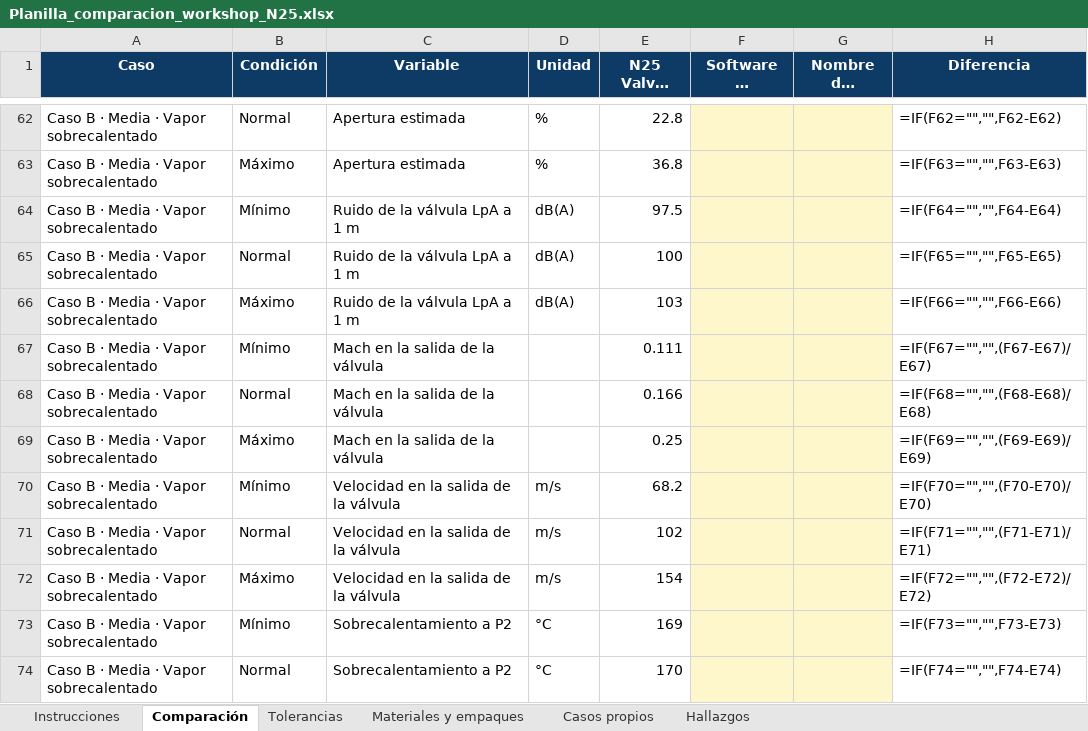
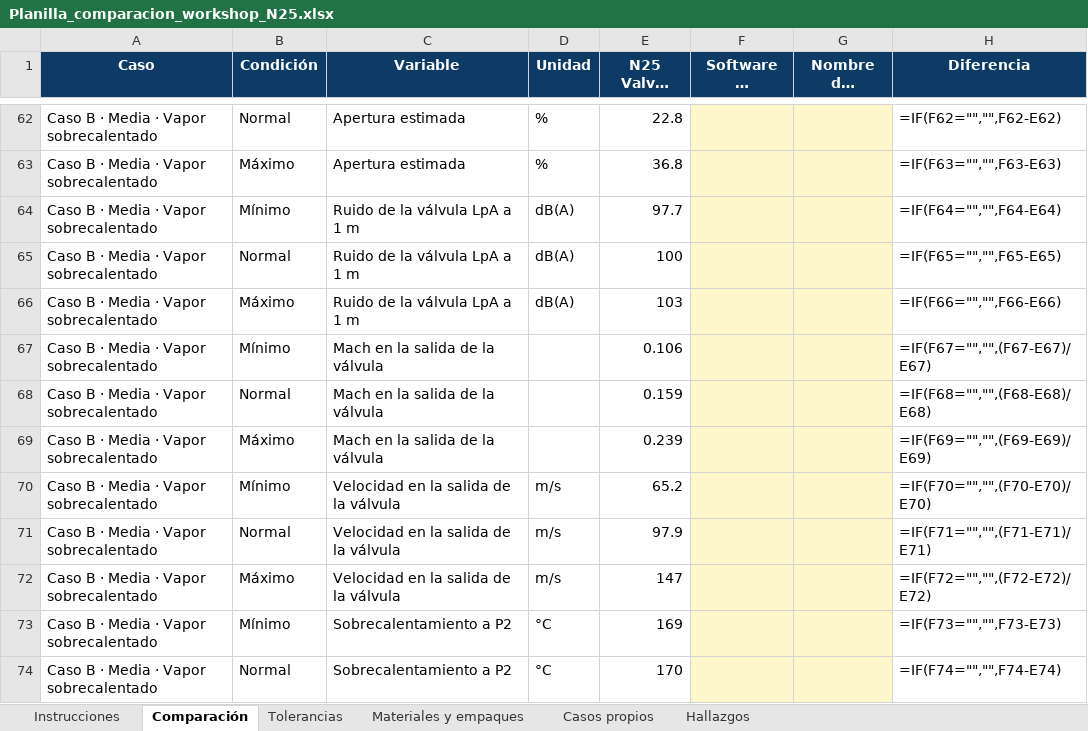
Before and after one commit to Instrumatik/dimensionador-valvulas, an Excel workbook: kit_workshop/Planilla_comparacion_workshop_N25.xlsx, sheet Comparación, drawn as a sheet; only a part is shown, gaps mark what is left out; long unchanged cells end in …; values as stored, in another font and other column widths than the file's, no borders; formulas without a stored value are shown as written; conditional formats not drawn; the diff names each change by its address in the sheet, - before the commit and + after, or states it on an @@ line.

```diff
--- a/kit_workshop/Planilla_comparacion_workshop_N25.xlsx (sheet Comparación)
+++ b/kit_workshop/Planilla_comparacion_workshop_N25.xlsx (sheet Comparación)
-E64 (N25 Valves Sizing): 97.5
+E64 (N25 Valves Sizing): 97.7
-E67 (N25 Valves Sizing): 0.111
+E67 (N25 Valves Sizing): 0.106
-E68 (N25 Valves Sizing): 0.166
+E68 (N25 Valves Sizing): 0.159
-E69 (N25 Valves Sizing): 0.25
+E69 (N25 Valves Sizing): 0.239
-E70 (N25 Valves Sizing): 68.2
+E70 (N25 Valves Sizing): 65.2
-E71 (N25 Valves Sizing): 102
+E71 (N25 Valves Sizing): 97.9
-E72 (N25 Valves Sizing): 154
+E72 (N25 Valves Sizing): 147
```
Also changed, not shown: 20 other files.
